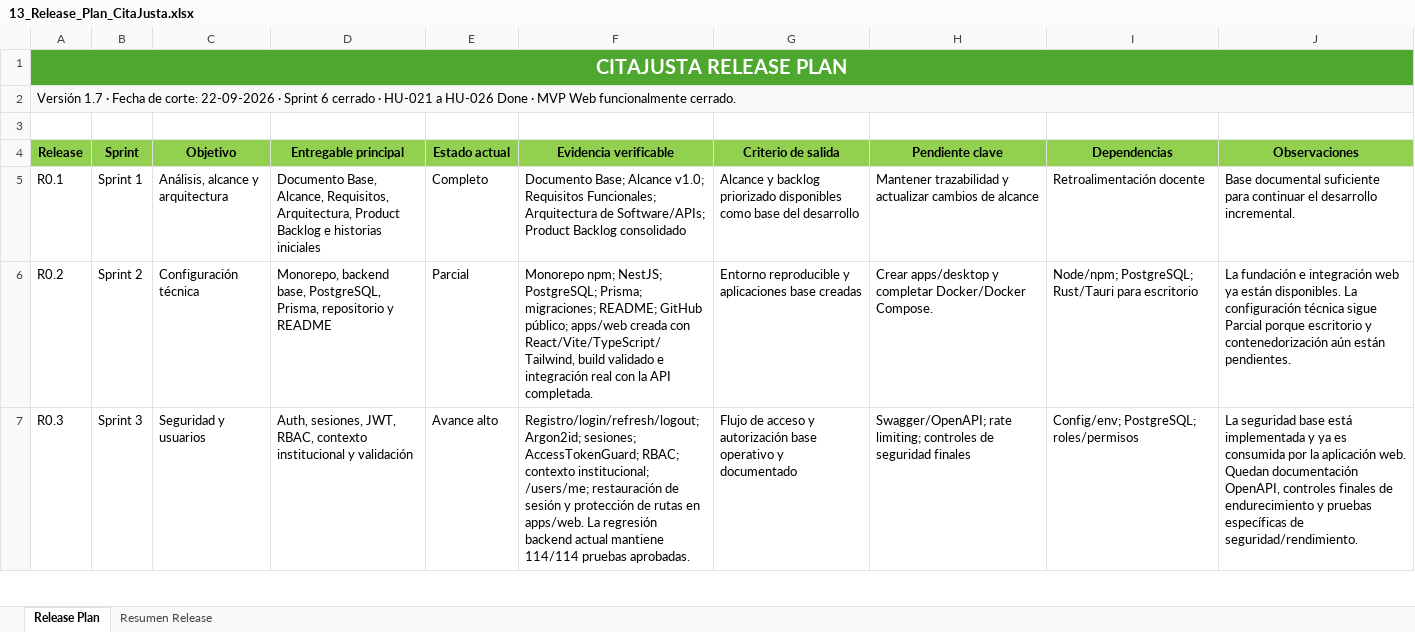
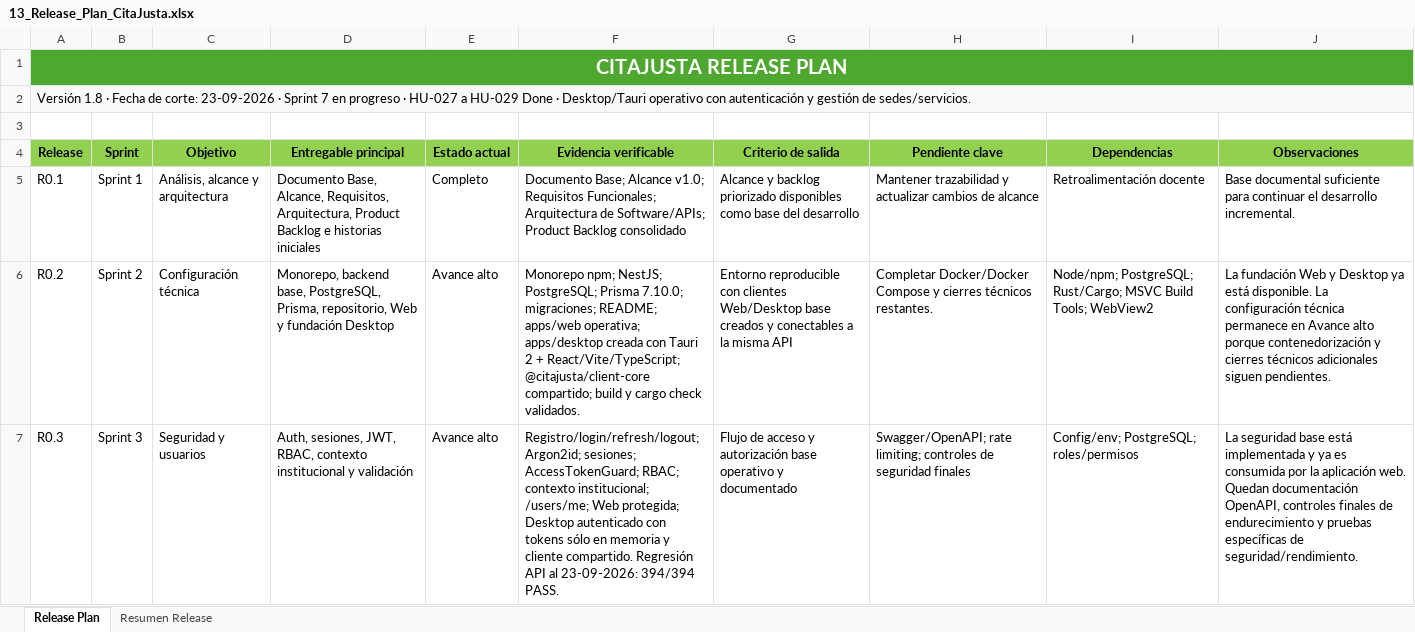
Before and after one commit to torresmatias23/CitaJusta, an Excel workbook: Fase 2/Evidencias Proyecto/Evidencias de documentación/Scrum/13_Release_Plan_CitaJusta.xlsx, sheet Release Plan, drawn as a sheet; only a part is shown; values as stored, in another font and other column widths than the file's, no borders; conditional formats and table styles not drawn; the diff covers the shown part only; the diff names each change by its address in the sheet, - before the commit and + after, or states it on an @@ line.

Commit message:
docs: update Scrum artifacts through HU-029

```diff
--- a/Fase 2/Evidencias Proyecto/Evidencias de documentación/Scrum/13_Release_Plan_CitaJusta.xlsx (sheet Release Plan)
+++ b/Fase 2/Evidencias Proyecto/Evidencias de documentación/Scrum/13_Release_Plan_CitaJusta.xlsx (sheet Release Plan)
-A2 (Release): Versión 1.7 · Fecha de corte: 22-09-2026 · Sprint 6 cerrado · HU-021 a HU-026 Done · MVP Web funcionalmente cerrado.
+A2 (Release): Versión 1.8 · Fecha de corte: 23-09-2026 · Sprint 7 en progreso · HU-027 a HU-029 Done · Desktop/Tauri operativo con autenticación y gestión de sedes/servicios.
-D6 (Entregable principal): …PostgreSQL, Prisma, repositorio y README
+D6 (Entregable principal): …PostgreSQL, Prisma, repositorio, Web y fundación Desktop
-E6 (Estado actual): Parcial
+E6 (Estado actual): Avance alto
-F6 (Evidencia verificable): …NestJS; PostgreSQL; Prisma; migraciones; README; GitHub público; apps/web creada con React/Vite/TypeScript/Tailwind, build validado e integración real con la API completada.
+F6 (Evidencia verificable): …NestJS; PostgreSQL; Prisma 7.10.0; migraciones; README; apps/web operativa; apps/desktop creada con Tauri 2 + React/Vite/TypeScript; @citajusta/client-core compartido; build y cargo check validados.
-G6 (Criterio de salida): Entorno reproducible y aplicaciones base creadas
+G6 (Criterio de salida): Entorno reproducible con clientes Web/Desktop base creados y conectables a la misma API
-H6 (Pendiente clave): Crear apps/desktop y completar Docker/Docker Compose.
+H6 (Pendiente clave): Completar Docker/Docker Compose y cierres técnicos restantes.
-I6 (Dependencias): Node/npm; PostgreSQL; Rust/Tauri para escritorio
+I6 (Dependencias): Node/npm; PostgreSQL; Rust/Cargo; MSVC Build Tools; WebView2
-J6 (Observaciones): La fundación e integración web ya están disponibles. La configuración técnica sigue Parcial porque escritorio y contenedorización aún están pendientes.
+J6 (Observaciones): La fundación Web y Desktop ya está disponible. La configuración técnica permanece en Avance alto porque contenedorización y cierres técnicos adicionales siguen pendientes.
-F7 (Evidencia verificable): …institucional; /users/me; restauración de sesión y protección de rutas en apps/web. La regresión backend actual mantiene 114/114 pruebas aprobadas.
+F7 (Evidencia verificable): …institucional; /users/me; Web protegida; Desktop autenticado con tokens sólo en memoria y cliente compartido. Regresión API al 23-09-2026: 394/394 PASS.
```
Also changed, not shown: 10 edited cells elsewhere in this sheet, sheet Resumen Release, charts or pictures, Fase 2/Evidencias Proyecto/Evidencias de documentación/Scrum/06_Product_Backlog_CitaJusta.xlsx, Fase 2/Evidencias Proyecto/Evidencias de documentación/Scrum/07_Sprint_Backlog_CitaJusta.xlsx, 3 other files.
